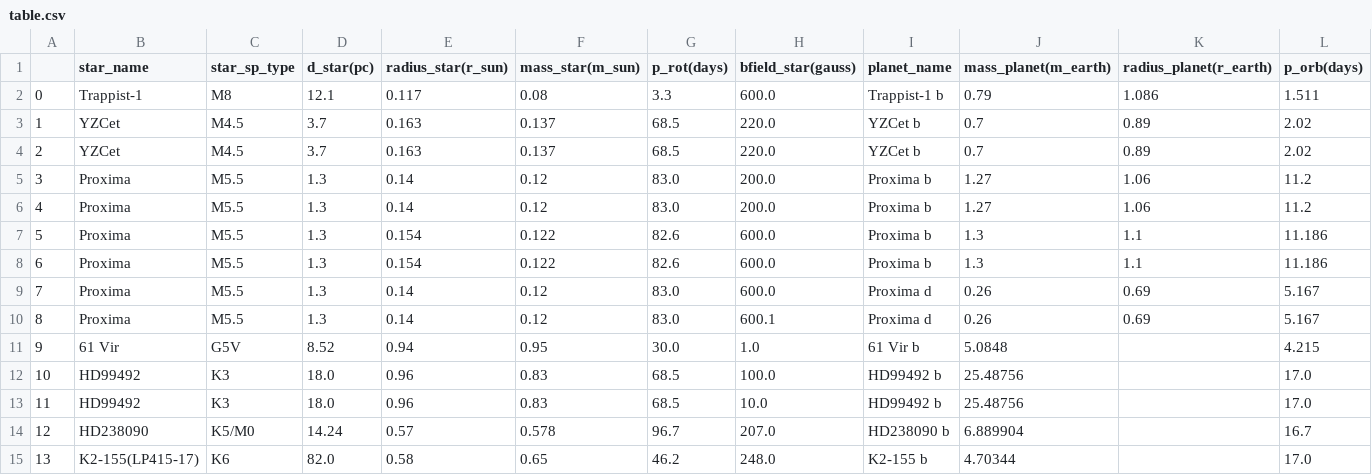
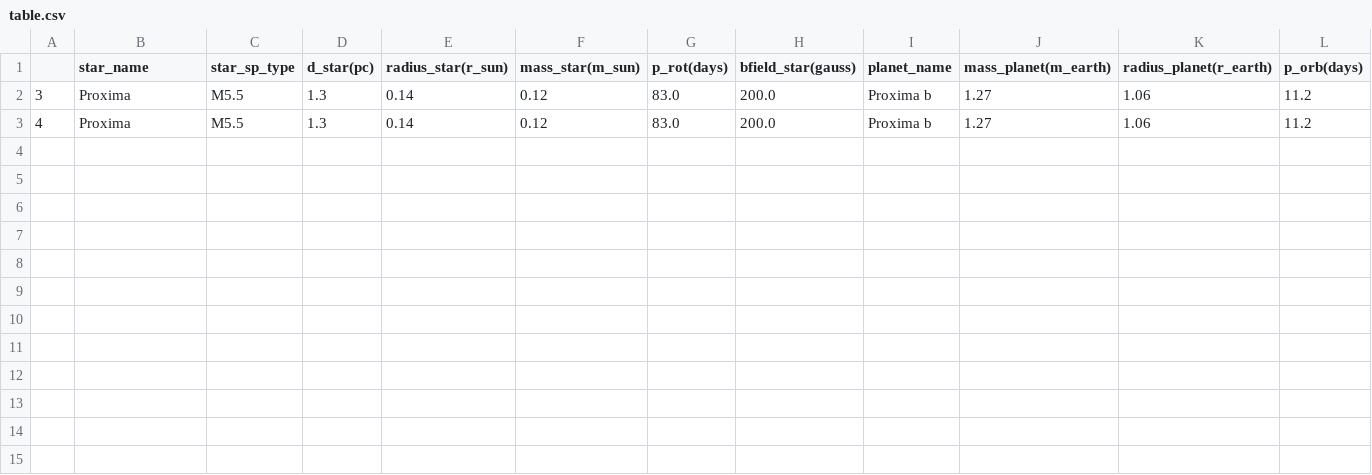
Before and after one commit to mapereztorres/spirou, a CSV file: INPUT/table.csv, drawn as a sheet; only a part is shown; rows hold the shown columns only; the diff names each change by its address in the sheet, - before the commit and + after, or states it on an @@ line.

Commit message:
table_spirou_paper.csv contains all the targets considered in the paper

```diff
--- a/INPUT/table.csv
+++ b/INPUT/table.csv
-row 2: 0 | Trappist-1 | M8 | 12.1 | 0.117 | 0.08 | 3.3 | 600.0 | Trappist-1 b | 0.79 | 1.086 | 1.511
-row 3: 1 | YZCet | M4.5 | 3.7 | 0.163 | 0.137 | 68.5 | 220.0 | YZCet b | 0.7 | 0.89 | 2.02
-row 4: 2 | YZCet | M4.5 | 3.7 | 0.163 | 0.137 | 68.5 | 220.0 | YZCet b | 0.7 | 0.89 | 2.02
-row 7: 5 | Proxima | M5.5 | 1.3 | 0.154 | 0.122 | 82.6 | 600.0 | Proxima b | 1.3 | 1.1 | 11.186
-row 8: 6 | Proxima | M5.5 | 1.3 | 0.154 | 0.122 | 82.6 | 600.0 | Proxima b | 1.3 | 1.1 | 11.186
-row 9: 7 | Proxima | M5.5 | 1.3 | 0.14 | 0.12 | 83.0 | 600.0 | Proxima d | 0.26 | 0.69 | 5.167
-row 10: 8 | Proxima | M5.5 | 1.3 | 0.14 | 0.12 | 83.0 | 600.1 | Proxima d | 0.26 | 0.69 | 5.167
-row 11: 9 | 61 Vir | G5V | 8.52 | 0.94 | 0.95 | 30.0 | 1.0 | 61 Vir b | 5.0848 |  | 4.215
-row 12: 10 | HD99492 | K3 | 18.0 | 0.96 | 0.83 | 68.5 | 100.0 | HD99492 b | 25.48756 |  | 17.0
-row 13: 11 | HD99492 | K3 | 18.0 | 0.96 | 0.83 | 68.5 | 10.0 | HD99492 b | 25.48756 |  | 17.0
-row 14: 12 | HD238090 | K5/M0 | 14.24 | 0.57 | 0.578 | 96.7 | 207.0 | HD238090 b | 6.889904 |  | 16.7
-row 15: 13 | K2-155(LP415-17) | K6 | 82.0 | 0.58 | 0.65 | 46.2 | 248.0 | K2-155 b | 4.70344 |  | 17.0
```
Also changed, not shown: 1 other file.
